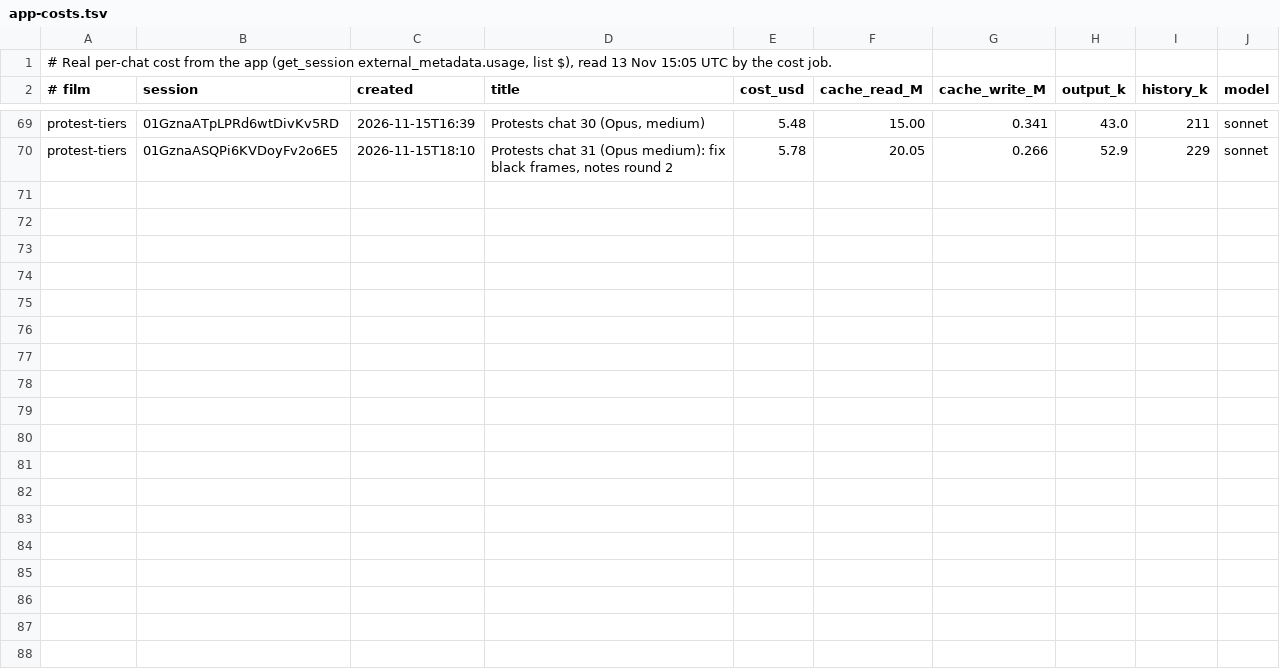
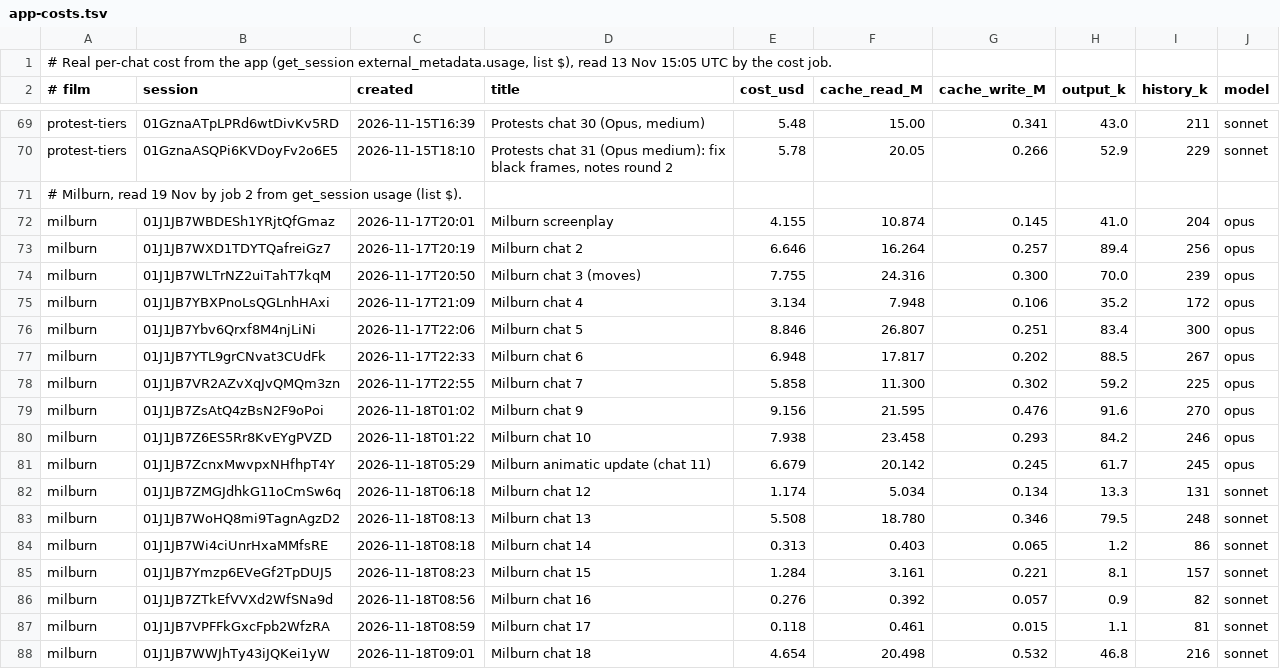
Before and after one commit to SamKearns22/Animation-, a TSV file: notes/ledger/app-costs.tsv, drawn as a sheet; only a part is shown, gaps mark what is left out.

```diff
--- a/notes/ledger/app-costs.tsv
+++ b/notes/ledger/app-costs.tsv
@@ -70 +70,19 @@ protest-tiers	01GznaATpLPRd6wtDivKv5RD	2026-11-15T16:39	Protests chat 30 (Opus,
 protest-tiers	01GznaASQPi6KVDoyFv2o6E5	2026-11-15T18:10	Protests chat 31 (Opus medium): fix black frames, notes round 2	5.78	20.05	0.266	52.9	229	sonnet
+# Milburn, read 19 Nov by job 2 from get_session usage (list $).
+milburn	01J1JB7WBDESh1YRjtQfGmaz	2026-11-17T20:01	Milburn screenplay	4.155	10.874	0.145	41.0	204	opus
+milburn	01J1JB7WXD1TDYTQafreiGz7	2026-11-17T20:19	Milburn chat 2	6.646	16.264	0.257	89.4	256	opus
+milburn	01J1JB7WLTrNZ2uiTahT7kqM	2026-11-17T20:50	Milburn chat 3 (moves)	7.755	24.316	0.300	70.0	239	opus
+milburn	01J1JB7YBXPnoLsQGLnhHAxi	2026-11-17T21:09	Milburn chat 4	3.134	7.948	0.106	35.2	172	opus
+milburn	01J1JB7Ybv6Qrxf8M4njLiNi	2026-11-17T22:06	Milburn chat 5	8.846	26.807	0.251	83.4	300	opus
+milburn	01J1JB7YTL9grCNvat3CUdFk	2026-11-17T22:33	Milburn chat 6	6.948	17.817	0.202	88.5	267	opus
+milburn	01J1JB7VR2AZvXqJvQMQm3zn	2026-11-17T22:55	Milburn chat 7	5.858	11.300	0.302	59.2	225	opus
+milburn	01J1JB7ZsAtQ4zBsN2F9oPoi	2026-11-18T01:02	Milburn chat 9	9.156	21.595	0.476	91.6	270	opus
+milburn	01J1JB7Z6ES5Rr8KvEYgPVZD	2026-11-18T01:22	Milburn chat 10	7.938	23.458	0.293	84.2	246	opus
+milburn	01J1JB7ZcnxMwvpxNHfhpT4Y	2026-11-18T05:29	Milburn animatic update (chat 11)	6.679	20.142	0.245	61.7	245	opus
+milburn	01J1JB7ZMGJdhkG11oCmSw6q	2026-11-18T06:18	Milburn chat 12	1.174	5.034	0.134	13.3	131	sonnet
+milburn	01J1JB7WoHQ8mi9TagnAgzD2	2026-11-18T08:13	Milburn chat 13	5.508	18.780	0.346	79.5	248	sonnet
+milburn	01J1JB7Wi4ciUnrHxaMMfsRE	2026-11-18T08:18	Milburn chat 14	0.313	0.403	0.065	1.2	86	sonnet
+milburn	01J1JB7Ymzp6EVeGf2TpDUJ5	2026-11-18T08:23	Milburn chat 15	1.284	3.161	0.221	8.1	157	sonnet
+milburn	01J1JB7ZTkEfVVXd2WfSNa9d	2026-11-18T08:56	Milburn chat 16	0.276	0.392	0.057	0.9	82	sonnet
+milburn	01J1JB7VPFFkGxcFpb2WfzRA	2026-11-18T08:59	Milburn chat 17	0.118	0.461	0.015	1.1	81	sonnet
+milburn	01J1JB7WWJhTy43iJQKei1yW	2026-11-18T09:01	Milburn chat 18	4.654	20.498	0.532	46.8	216	sonnet
```
Also changed, not shown: 19 other files.
